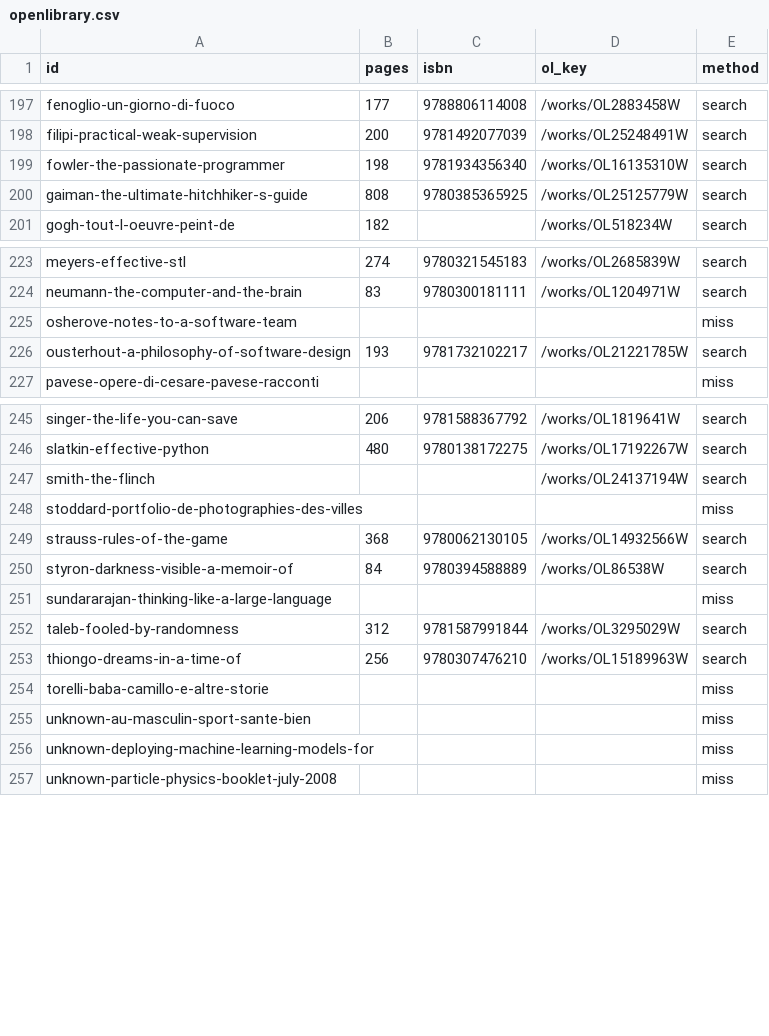
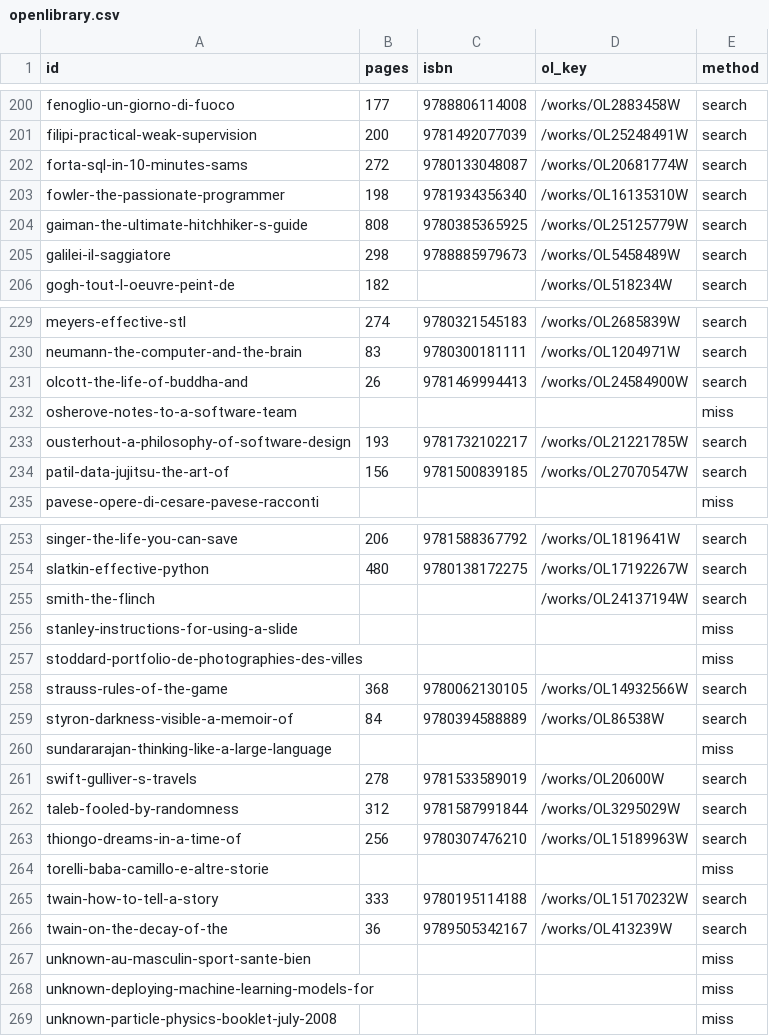
Before and after one commit to gerbaudo/gerbaudo-library, a CSV file: data/openlibrary.csv, drawn as a sheet; only a part is shown, gaps mark what is left out; the diff covers the shown part only; the diff names each change by its address in the sheet, - before the commit and + after, or states it on an @@ line.

```diff
--- a/data/openlibrary.csv
+++ b/data/openlibrary.csv
+row 202: forta-sql-in-10-minutes-sams | 272 | 9780133048087 | /works/OL20681774W | search
+row 205: galilei-il-saggiatore | 298 | 9788885979673 | /works/OL5458489W | search
+row 231: olcott-the-life-of-buddha-and | 26 | 9781469994413 | /works/OL24584900W | search
+row 234: patil-data-jujitsu-the-art-of | 156 | 9781500839185 | /works/OL27070547W | search
+row 256: stanley-instructions-for-using-a-slide |  |  |  | miss
+row 261: swift-gulliver-s-travels | 278 | 9781533589019 | /works/OL20600W | search
+row 265: twain-how-to-tell-a-story | 333 | 9780195114188 | /works/OL15170232W | search
+row 266: twain-on-the-decay-of-the | 36 | 9789505342167 | /works/OL413239W | search
```
Also changed, not shown: 6 added rows elsewhere in this file, data/books.csv, data/manual.csv, 2 other files.
